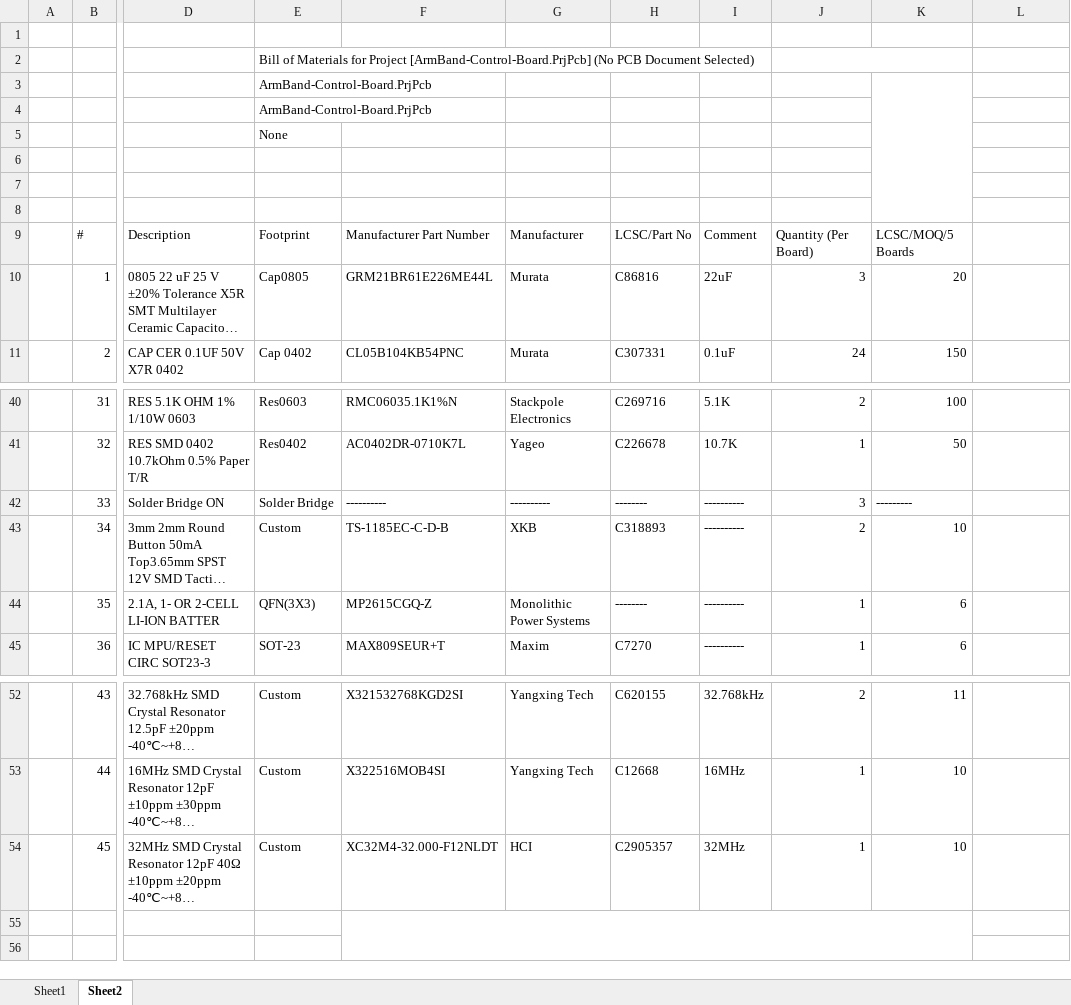
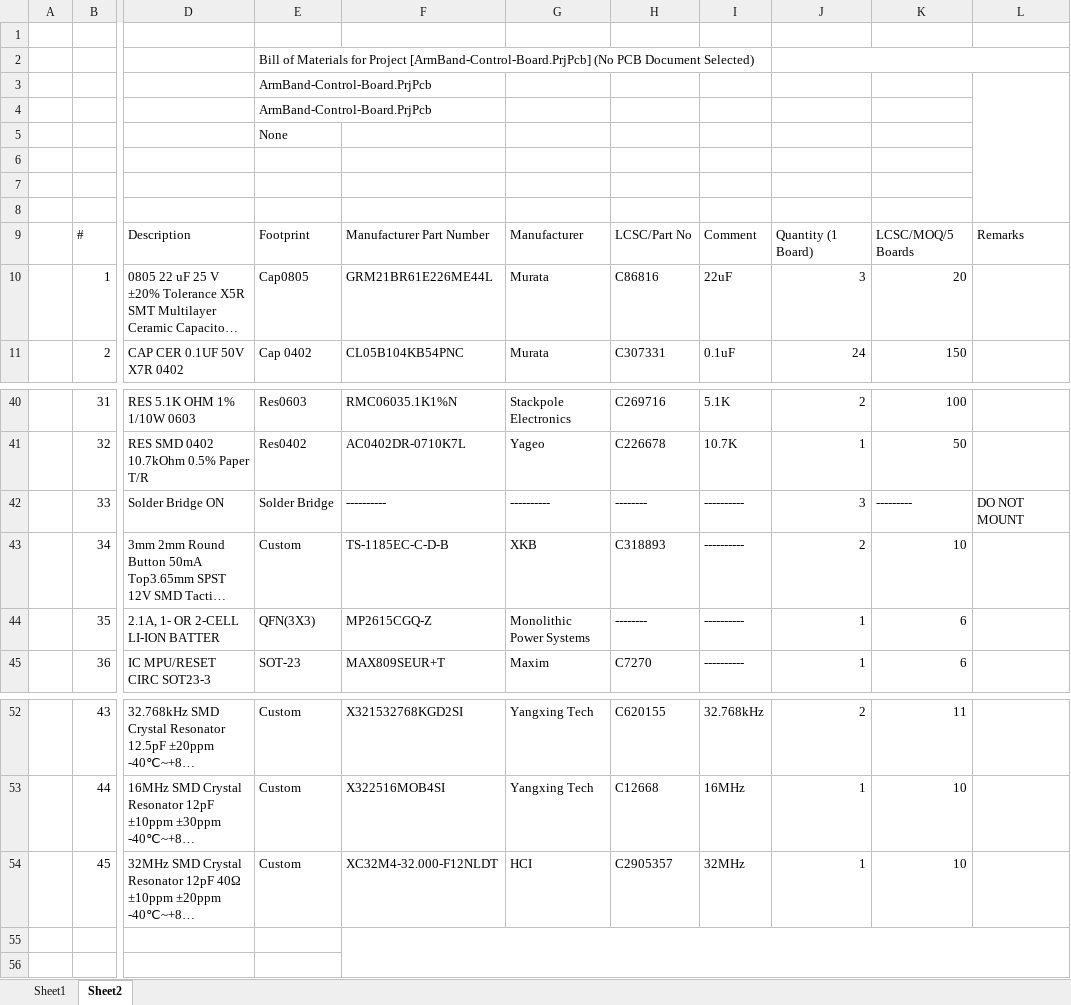
Before and after one commit to eSpark-Backup/manar-harake-s-e-m-g-device, an Excel workbook: Deliverables/BOM/Control-Board/PCBWay_BOM-Control-Board.xlsx, sheet Sheet2, drawn as a sheet; only a part is shown, gaps mark what is left out; long unchanged cells end in …; values as stored, in another font and other column widths than the file's, no cell formats; charts and pictures not drawn; the diff names each change by its address in the sheet, - before the commit and + after, or states it on an @@ line.

```diff
--- a/Deliverables/BOM/Control-Board/PCBWay_BOM-Control-Board.xlsx (sheet Sheet2)
+++ b/Deliverables/BOM/Control-Board/PCBWay_BOM-Control-Board.xlsx (sheet Sheet2)
-J2:K2 merged
+J2:L2 merged
-K3:K8 merged
+L3:L8 merged
-J9: Quantity (Per Board)
+J9: Quantity (1 Board)
-L9: (empty)
+L9: Remarks
-L42: (empty)
+L42: DO NOT MOUNT
-F55:K56 merged
+F55:L56 merged
```
Also changed, not shown: cell formats, charts or pictures, Deliverables/BOM/Control-Board/eSpark_BOM-Control-Board.xlsx, Deliverables/BOM/Electrode-Board/CLient_BOM_Electrode_Board.xlsx, 10 other files.
